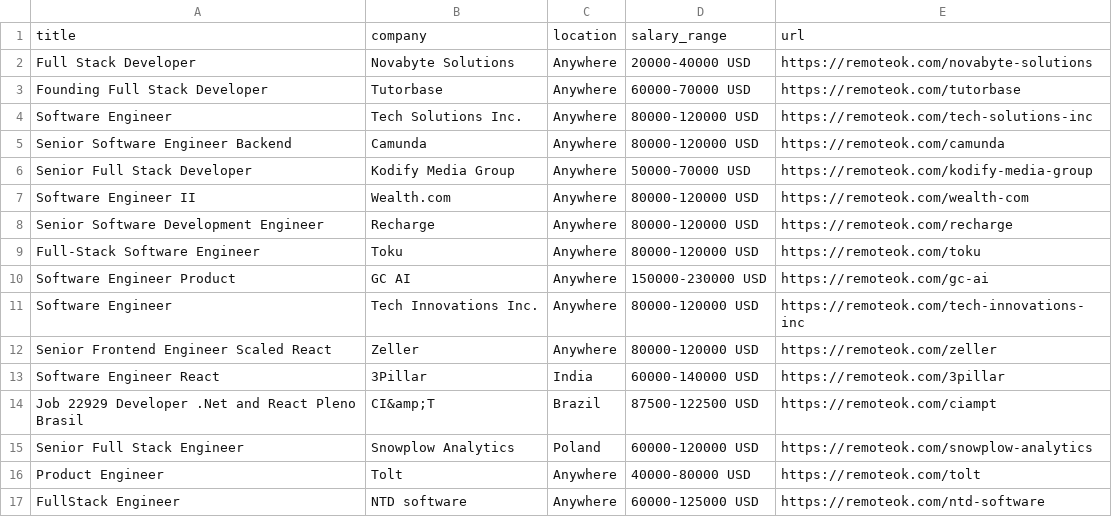
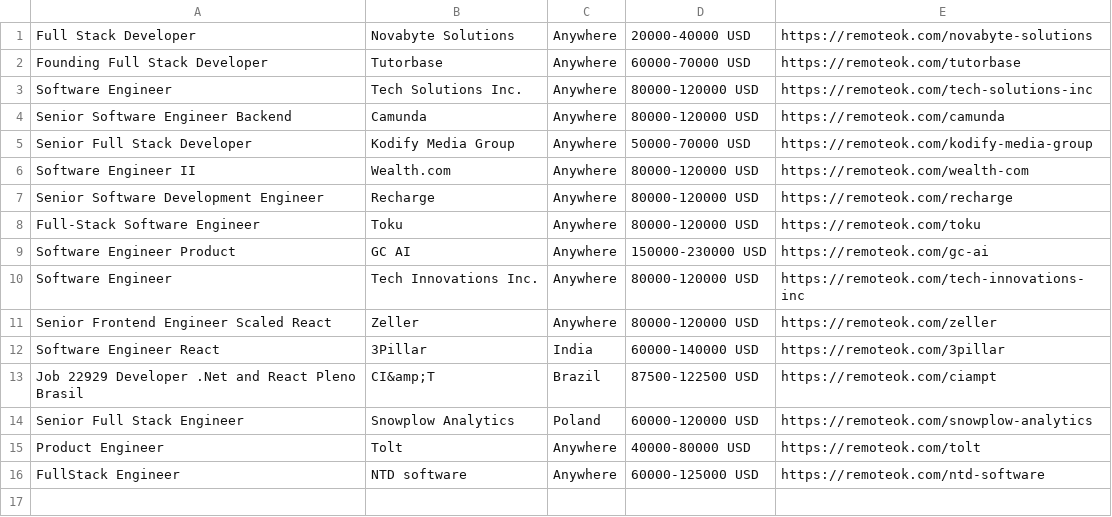
Before and after one commit to Ravneetsingh04/indeed_scraper, a CSV file: remoteok_jobs.csv, drawn as a sheet.

```diff
--- a/remoteok_jobs.csv
+++ b/remoteok_jobs.csv
@@ -1,2 +1 @@
-title,company,location,salary_range,url
 Full Stack Developer,Novabyte Solutions,Anywhere,20000-40000 USD,https://remoteok.com/novabyte-solutions
```
